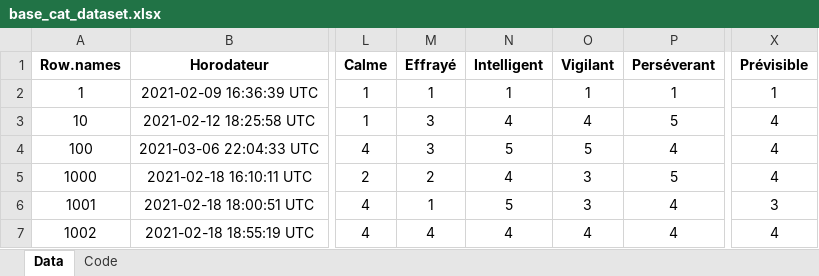
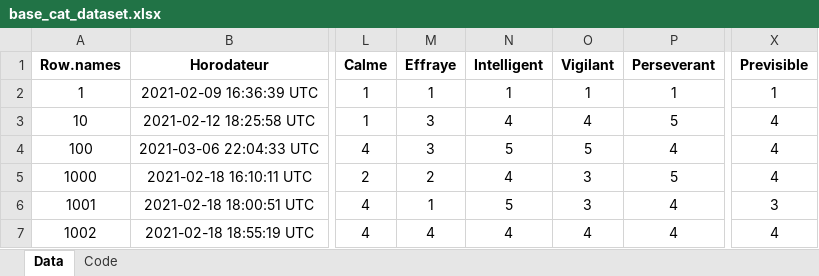
Before and after one commit to NovioAlexandruRosca/MewsMatch, an Excel workbook: data/datasets/base_cat_dataset.xlsx, sheet Data, drawn as a sheet; only a part is shown, gaps mark what is left out; values as stored, in another font and other column widths than the file's, no borders; the diff names each change by its address in the sheet, - before the commit and + after, or states it on an @@ line.

```diff
--- a/data/datasets/base_cat_dataset.xlsx (sheet Data)
+++ b/data/datasets/base_cat_dataset.xlsx (sheet Data)
-M1: Effrayé
+M1: Effraye
-P1: Perséverant
+P1: Perseverant
-X1: Prévisible
+X1: Previsible
```
Also changed, not shown: 3 other files.
